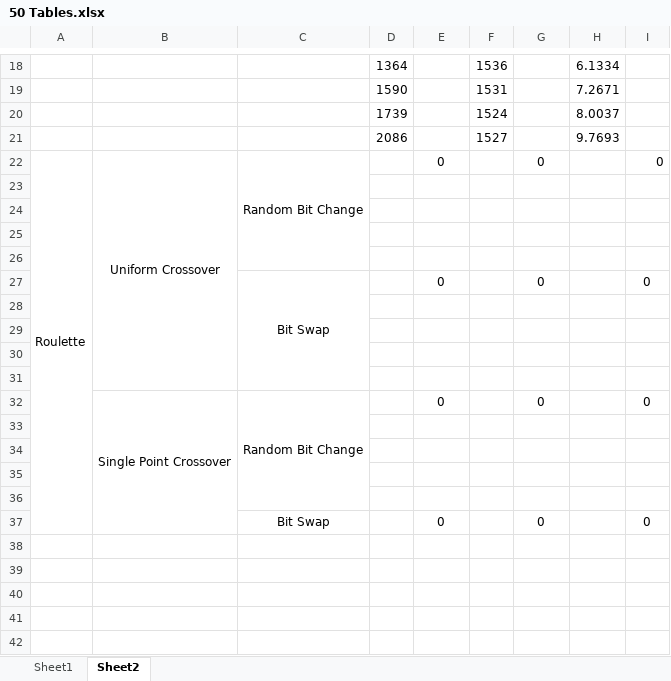
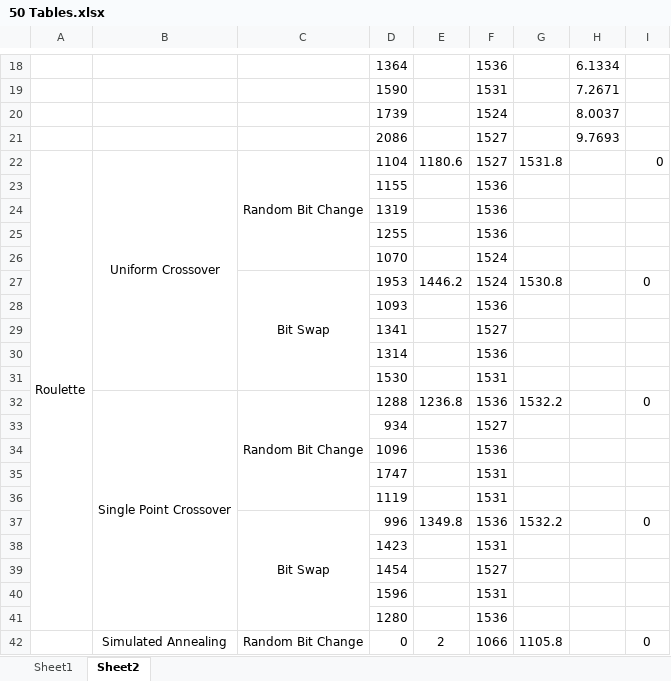
Before and after one commit to Slifar/EvoComp, an Excel workbook: Tables/50 Tables.xlsx, sheet Sheet2, drawn as a sheet; only a part is shown, gaps mark what is left out; values as stored, in another font and other column widths than the file's, no borders; removed rows and columns are numbered as before the commit, all else as after; the diff covers the shown part only; the diff names each change by its address in the sheet, - before the commit and + after, or states it on an @@ line.

Commit message:
Data transfer
I need to stop switching computers!

```diff
--- a/Tables/50 Tables.xlsx (sheet Sheet2)
+++ b/Tables/50 Tables.xlsx (sheet Sheet2)
-B22:B31 merged
+B22:B31 merged
-D22: (empty)
+D22: 1104
-E22: 0
+E22: 1180.6
-F22: (empty)
+F22: 1527
-G22: 0
+G22: 1531.8
-row 23: (empty)
+row 23:  |  |  | 1155 |  | 1536
-row 24: (empty)
+row 24:  |  |  | 1319 |  | 1536
-row 25: (empty)
+row 25:  |  |  | 1255 |  | 1536
-row 26: (empty)
+row 26:  |  |  | 1070 |  | 1524
-row 27:  |  | Bit Swap |  | 0 |  | 0 |  | 0
-row 27: (empty)
+row 27:  |  | Bit Swap | 1953 | 1446.2 | 1524 | 1530.8 |  | 0
+C27:C31 merged
-row 28: (empty)
+row 28:  |  |  | 1093 |  | 1536
-row 29: (empty)
+row 29:  |  |  | 1341 |  | 1527
-row 30: (empty)
+row 30:  |  |  | 1314 |  | 1536
-row 32:  | Single Point Crossover | Random Bit Change |  | 0 |  | 0 |  | 0
-row 31: (empty)
+row 31:  |  |  | 1530 |  | 1531
-row 32: (empty)
+row 32:  | Single Point Crossover | Random Bit Change | 1288 | 1236.8 | 1536 | 1532.2 |  | 0
+B32:B41 merged
+C32:C36 merged
-row 33: (empty)
+row 33:  |  |  | 934 |  | 1527
-row 34: (empty)
+row 34:  |  |  | 1096 |  | 1536
-row 37:  |  | Bit Swap |  | 0 |  | 0 |  | 0
+row 35:  |  |  | 1747 |  | 1531
+row 36:  |  |  | 1119 |  | 1531
+row 37:  |  | Bit Swap | 996 | 1349.8 | 1536 | 1532.2 |  | 0
+row 38:  |  |  | 1423 |  | 1531
+row 39:  |  |  | 1454 |  | 1527
+row 40:  |  |  | 1596 |  | 1531
+row 41:  |  |  | 1280 |  | 1536
+row 42:  | Simulated Annealing | Random Bit Change | 0 | 2 | 1066 | 1105.8 |  | 0
```
Also changed, not shown: 19 added rows elsewhere in this sheet, sheet Sheet1, 1 other file.
